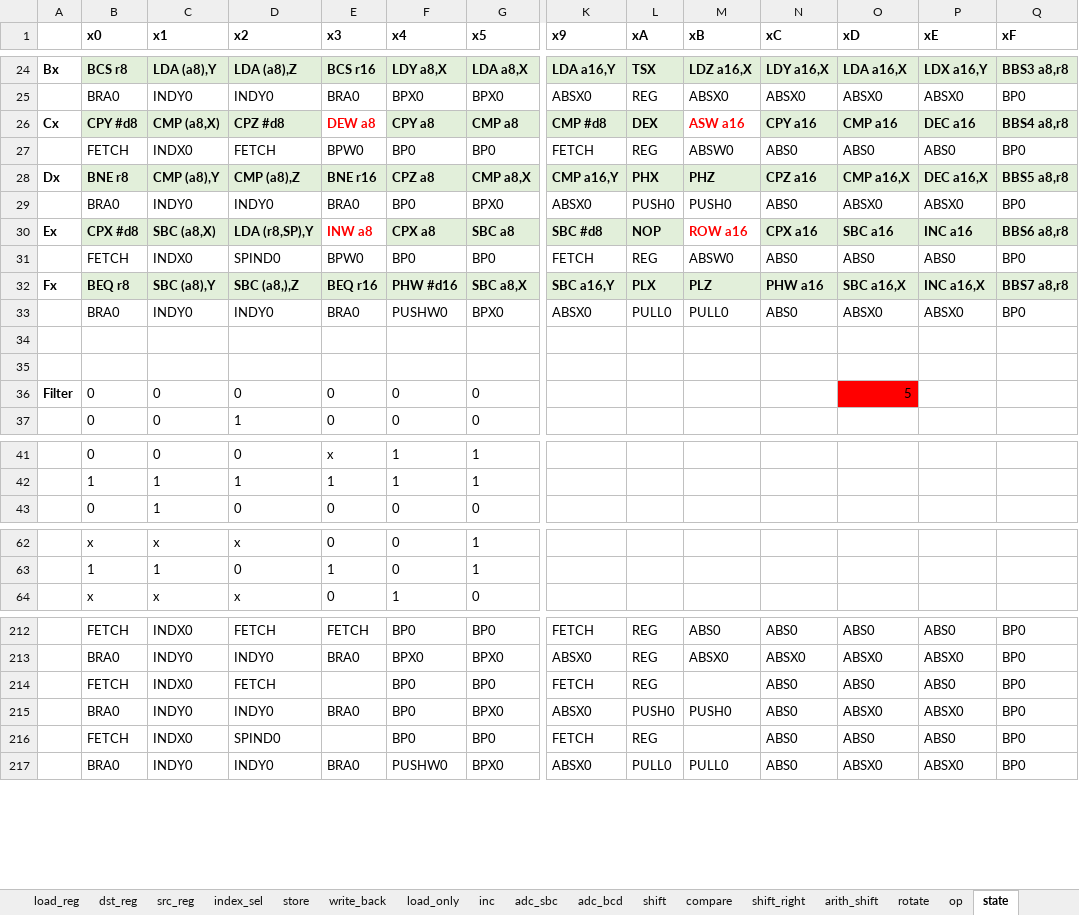
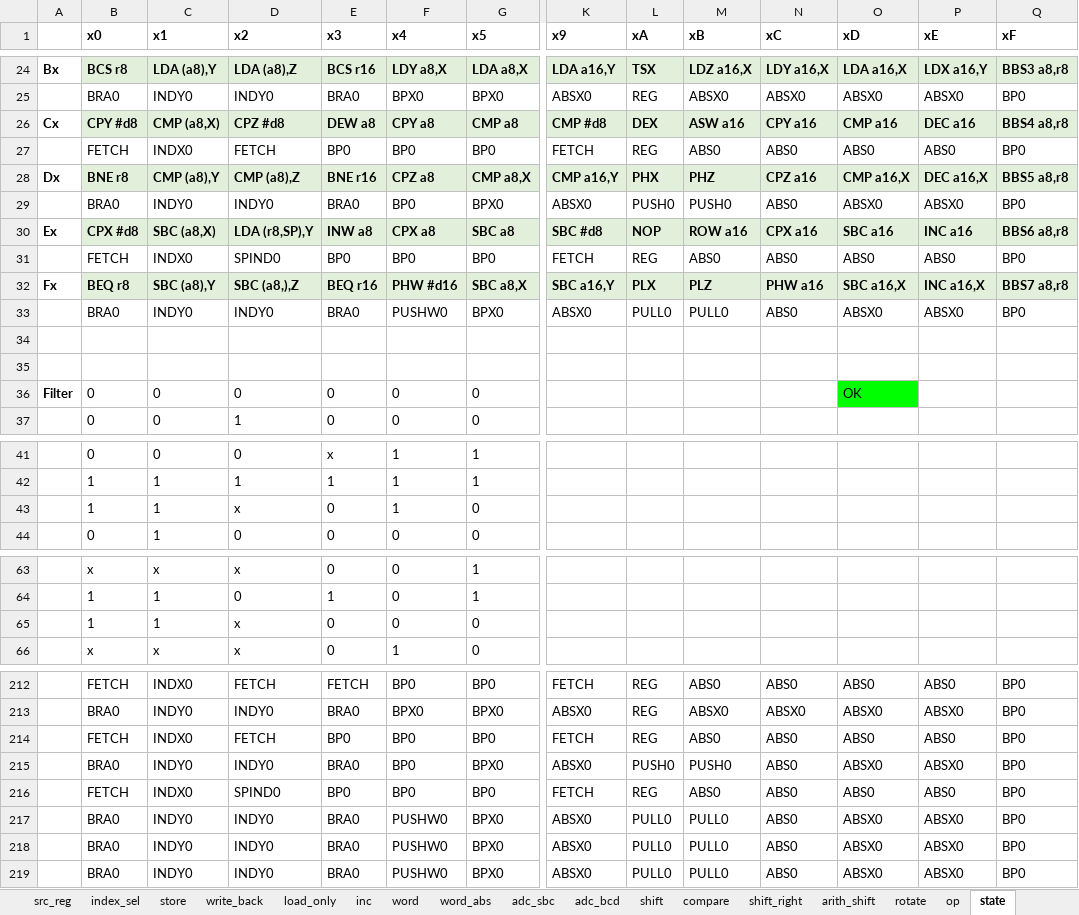
Before and after one commit to chrbayer/icestick_6502, an Excel workbook: verilog-6502/65CE02.xlsm, sheet state, drawn as a sheet; only a part is shown, gaps mark what is left out; values as stored, in another font and other column widths than the file's, no borders; charts and pictures not drawn; rows hold the shown columns only; the diff covers the shown part only; the diff names each change by its address in the sheet, - before the commit and + after, or states it on an @@ line.

```diff
--- a/verilog-6502/65CE02.xlsm (sheet state)
+++ b/verilog-6502/65CE02.xlsm (sheet state)
+sheet tab: word
+sheet tab: word_abs
@@ E26 fill: none → #E2EFDA, text colour: #FF0000 → black @@
@@ M26 fill: none → #E2EFDA, text colour: #FF0000 → black @@
-E27 (x3): BPW0
+E27 (x3): BP0
-M27 (xB): ABSW0
+M27 (xB): ABS0
@@ E30 fill: none → #E2EFDA, text colour: #FF0000 → black @@
@@ M30 fill: none → #E2EFDA, text colour: #FF0000 → black @@
-E31 (x3): BPW0
+E31 (x3): BP0
-M31 (xB): ABSW0
+M31 (xB): ABS0
-O36 (xD): 5
+O36 (xD): OK
-O36 fill: #FF0000
+O36 fill: #00FF00
+row 43:  | 1 | 1 | x | 0 | 1 | 0
+row 65:  | 1 | 1 | x | 0 | 0 | 0
-E214 (x3): (empty)
+E214 (x3): BP0
-M214 (xB): (empty)
+M214 (xB): ABS0
-E216 (x3): (empty)
+E216 (x3): BP0
-M216 (xB): (empty)
+M216 (xB): ABS0
+row 217:  | BRA0 | INDY0 | INDY0 | BRA0 | PUSHW0 | BPX0 | ABSX0 | PULL0 | PULL0 | ABS0 | ABSX0 | ABSX0 | BP0
+row 218:  | BRA0 | INDY0 | INDY0 | BRA0 | PUSHW0 | BPX0 | ABSX0 | PULL0 | PULL0 | ABS0 | ABSX0 | ABSX0 | BP0
```
Also changed, not shown: 2 removed rows, 1 edited cell and cell formats elsewhere in this sheet, sheet op, sheet write_back, sheet shift, sheet rotate, sheet inc, charts or pictures, 2 other files.
